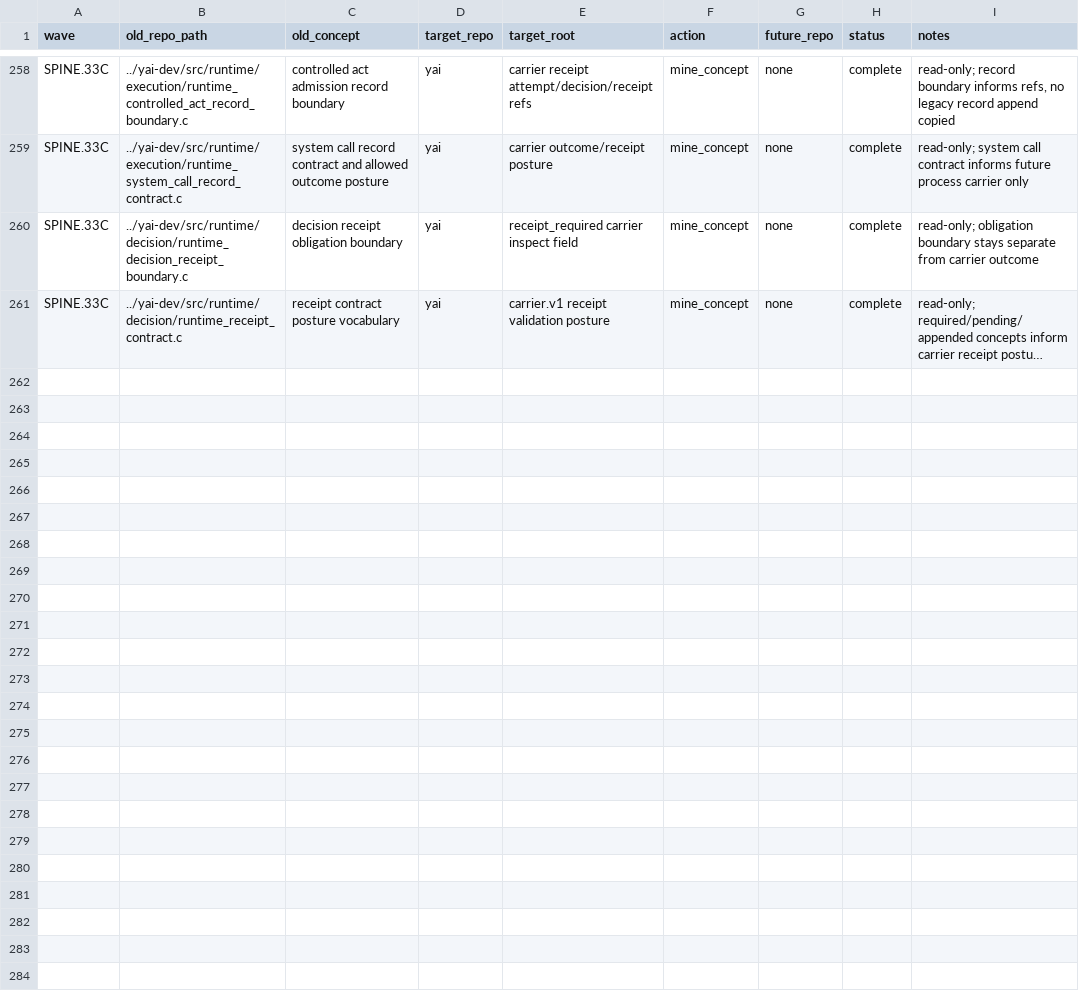
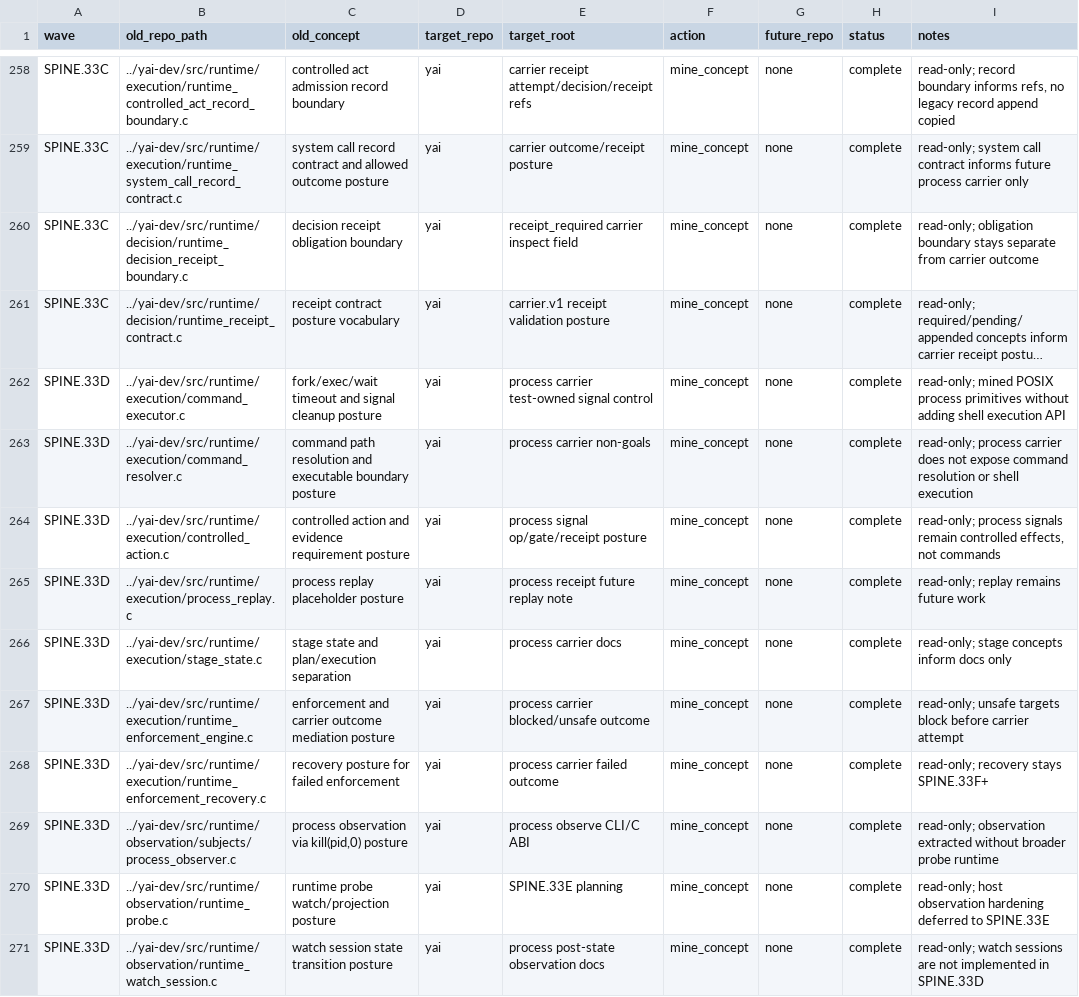
Before and after one commit to yailabs/yai-core, a TSV file: docs/internal/extraction-inventory.tsv, drawn as a sheet; only a part is shown, gaps mark what is left out; long unchanged cells end in …; the diff names each change by its address in the sheet, - before the commit and + after, or states it on an @@ line.

Commit message:
SPINE.33D: add process carrier signal control

```diff
--- a/docs/internal/extraction-inventory.tsv
+++ b/docs/internal/extraction-inventory.tsv
+row 262: SPINE.33D | ../yai-dev/src/runtime/execution/command_executor.c | fork/exec/wait timeout and signal cleanup posture | yai | process carrier test-owned signal control | mine_concept | none | complete | read-only; mined POSIX process primitives without adding shell execution API
+row 263: SPINE.33D | ../yai-dev/src/runtime/execution/command_resolver.c | command path resolution and executable boundary posture | yai | process carrier non-goals | mine_concept | none | complete | read-only; process carrier does not expose command resolution or shell execution
+row 264: SPINE.33D | ../yai-dev/src/runtime/execution/controlled_action.c | controlled action and evidence requirement posture | yai | process signal op/gate/receipt posture | mine_concept | none | complete | read-only; process signals remain controlled effects, not commands
+row 265: SPINE.33D | ../yai-dev/src/runtime/execution/process_replay.c | process replay placeholder posture | yai | process receipt future replay note | mine_concept | none | complete | read-only; replay remains future work
+row 266: SPINE.33D | ../yai-dev/src/runtime/execution/stage_state.c | stage state and plan/execution separation | yai | process carrier docs | mine_concept | none | complete | read-only; stage concepts inform docs only
+row 267: SPINE.33D | ../yai-dev/src/runtime/execution/runtime_enforcement_engine.c | enforcement and carrier outcome mediation posture | yai | process carrier blocked/unsafe outcome | mine_concept | none | complete | read-only; unsafe targets block before carrier attempt
+row 268: SPINE.33D | ../yai-dev/src/runtime/execution/runtime_enforcement_recovery.c | recovery posture for failed enforcement | yai | process carrier failed outcome | mine_concept | none | complete | read-only; recovery stays SPINE.33F+
+row 269: SPINE.33D | ../yai-dev/src/runtime/observation/subjects/process_observer.c | process observation via kill(pid,0) posture | yai | process observe CLI/C ABI | mine_concept | none | complete | read-only; observation extracted without broader probe runtime
+row 270: SPINE.33D | ../yai-dev/src/runtime/observation/runtime_probe.c | runtime probe watch/projection posture | yai | SPINE.33E planning | mine_concept | none | complete | read-only; host observation hardening deferred to SPINE.33E
+row 271: SPINE.33D | ../yai-dev/src/runtime/observation/runtime_watch_session.c | watch session state transition posture | yai | process post-state observation docs | mine_concept | none | complete | read-only; watch sessions are not implemented in SPINE.33D
```
Also changed, not shown: 31 other files.
